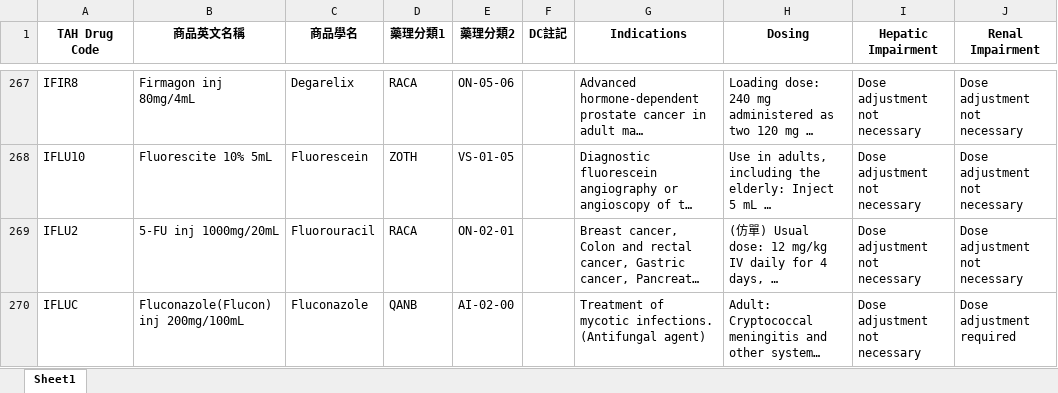
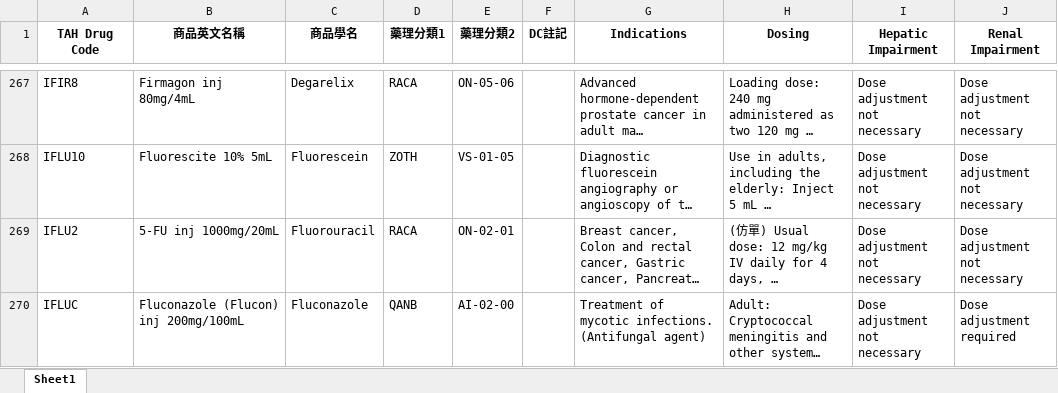
Before and after one commit to shin13/formulary-gitbook, an Excel workbook: formulary.xlsx, sheet Sheet1, drawn as a sheet; only a part is shown, gaps mark what is left out; long unchanged cells end in …; values as stored, in another font and other column widths than the file's, no borders; the diff covers the shown part only; the diff names each change by its address in the sheet, - before the commit and + after, or states it on an @@ line.

Commit message:
Update HIS data

```diff
--- a/formulary.xlsx (sheet Sheet1)
+++ b/formulary.xlsx (sheet Sheet1)
-B270 (商品英文名稱): Fluconazole(Flucon) inj 200mg/100mL
+B270 (商品英文名稱): Fluconazole (Flucon) inj 200mg/100mL
```
Also changed, not shown: 4 added rows, 6 removed rows and 7 edited cells elsewhere in this sheet, formulary2.xlsx, 23 other files.
